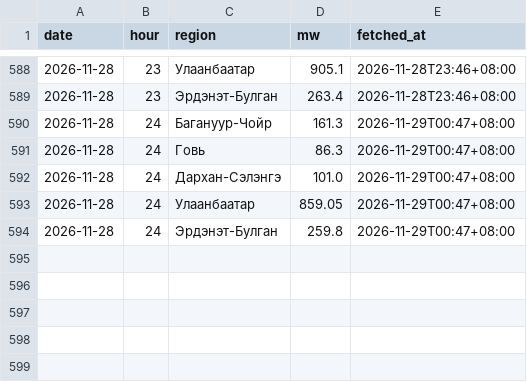
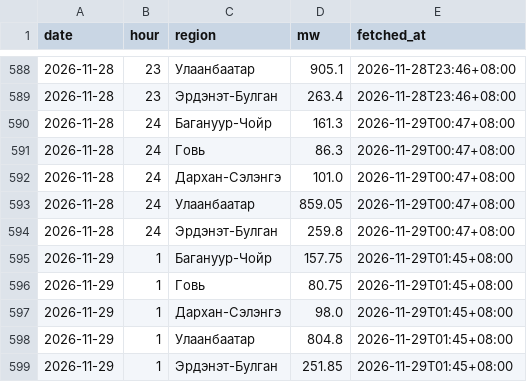
Before and after one commit to javkhlantug-eng/pfc, a CSV file: data/regions_hourly.csv, drawn as a sheet; only a part is shown, gaps mark what is left out; the diff names each change by its address in the sheet, - before the commit and + after, or states it on an @@ line.

```diff
--- a/data/regions_hourly.csv
+++ b/data/regions_hourly.csv
+row 595: 2026-11-29 | 1 | Багануур-Чойр | 157.75 | 2026-11-29T01:45+08:00
+row 596: 2026-11-29 | 1 | Говь | 80.75 | 2026-11-29T01:45+08:00
+row 597: 2026-11-29 | 1 | Дархан-Сэлэнгэ | 98.0 | 2026-11-29T01:45+08:00
+row 598: 2026-11-29 | 1 | Улаанбаатар | 804.8 | 2026-11-29T01:45+08:00
+row 599: 2026-11-29 | 1 | Эрдэнэт-Булган | 251.85 | 2026-11-29T01:45+08:00
```
Also changed, not shown: data/nowcast_log.csv, 4 other files.
